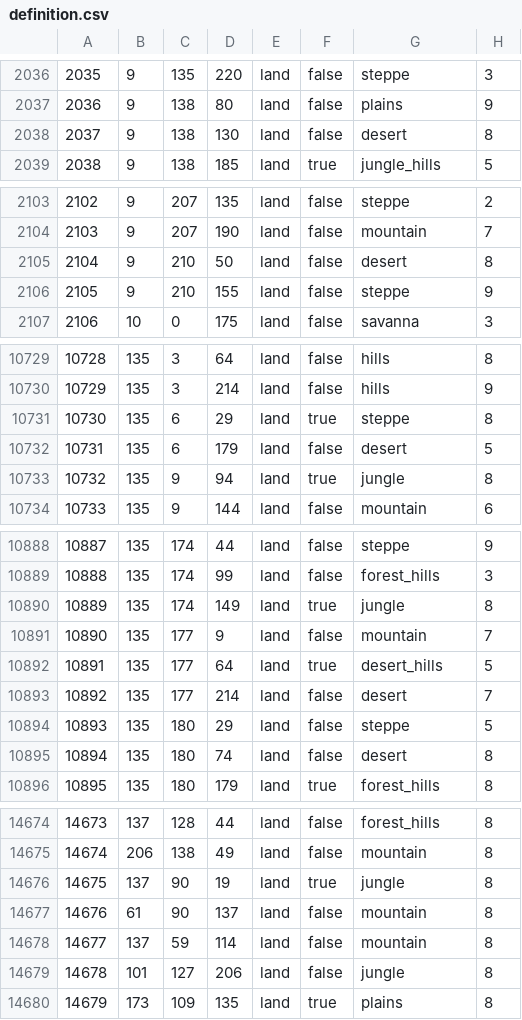
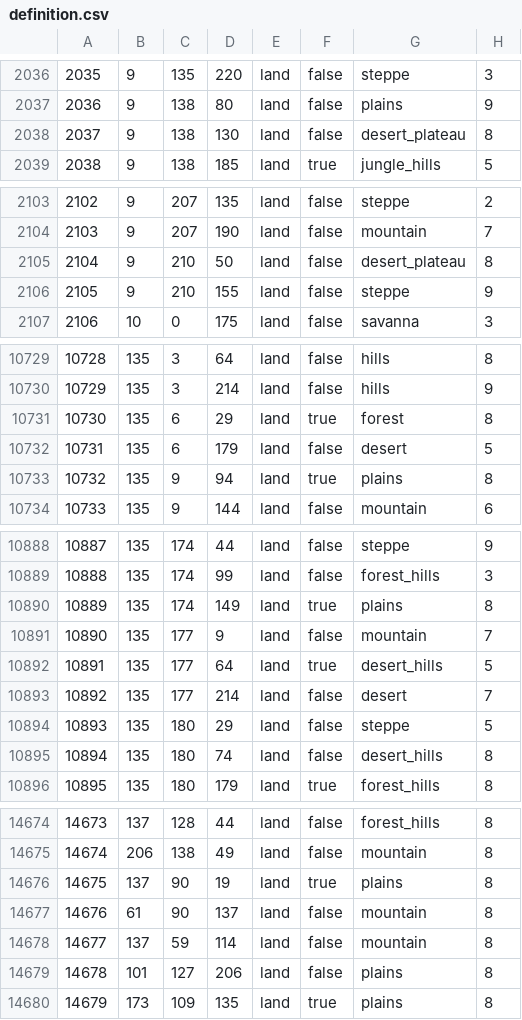
Before and after one commit to NewGrestin/PaxBritannicaRedux, a CSV file: map/definition.csv, drawn as a sheet; only a part is shown, gaps mark what is left out; the diff covers the shown part only.

```diff
--- a/map/definition.csv
+++ b/map/definition.csv
@@ -2037,3 +2037,3 @@
 2036;9;138;80;land;false;plains;9
-2037;9;138;130;land;false;desert;8
+2037;9;138;130;land;false;desert_plateau;8
 2038;9;138;185;land;true;jungle_hills;5
@@ -2104,3 +2104,3 @@
 2103;9;207;190;land;false;mountain;7
-2104;9;210;50;land;false;desert;8
+2104;9;210;50;land;false;desert_plateau;8
 2105;9;210;155;land;false;steppe;9
@@ -10730,5 +10730,5 @@
 10729;135;3;214;land;false;hills;9
-10730;135;6;29;land;true;steppe;8
+10730;135;6;29;land;true;forest;8
 10731;135;6;179;land;false;desert;5
-10732;135;9;94;land;true;jungle;8
+10732;135;9;94;land;true;plains;8
 10733;135;9;144;land;false;mountain;6
@@ -10889,3 +10889,3 @@
 10888;135;174;99;land;false;forest_hills;3
-10889;135;174;149;land;true;jungle;8
+10889;135;174;149;land;true;plains;8
 10890;135;177;9;land;false;mountain;7
@@ -10894,3 +10894,3 @@
 10893;135;180;29;land;false;steppe;5
-10894;135;180;74;land;false;desert;8
+10894;135;180;74;land;false;desert_hills;8
 10895;135;180;179;land;true;forest_hills;8
@@ -14675,6 +14675,6 @@
 14674;206;138;49;land;false;mountain;8
-14675;137;90;19;land;true;jungle;8
+14675;137;90;19;land;true;plains;8
 14676;61;90;137;land;false;mountain;8
 14677;137;59;114;land;false;mountain;8
-14678;101;127;206;land;false;jungle;8
+14678;101;127;206;land;false;plains;8
 14679;173;109;135;land;true;plains;8
```
Also changed, not shown: 12 edited cells elsewhere in this file, 3 other files.
